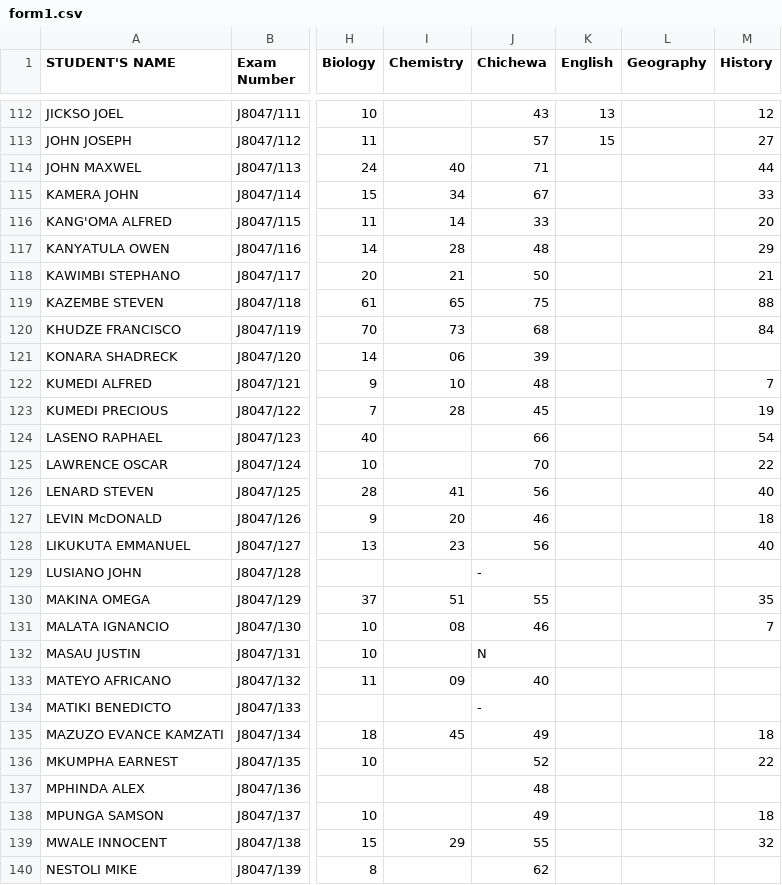
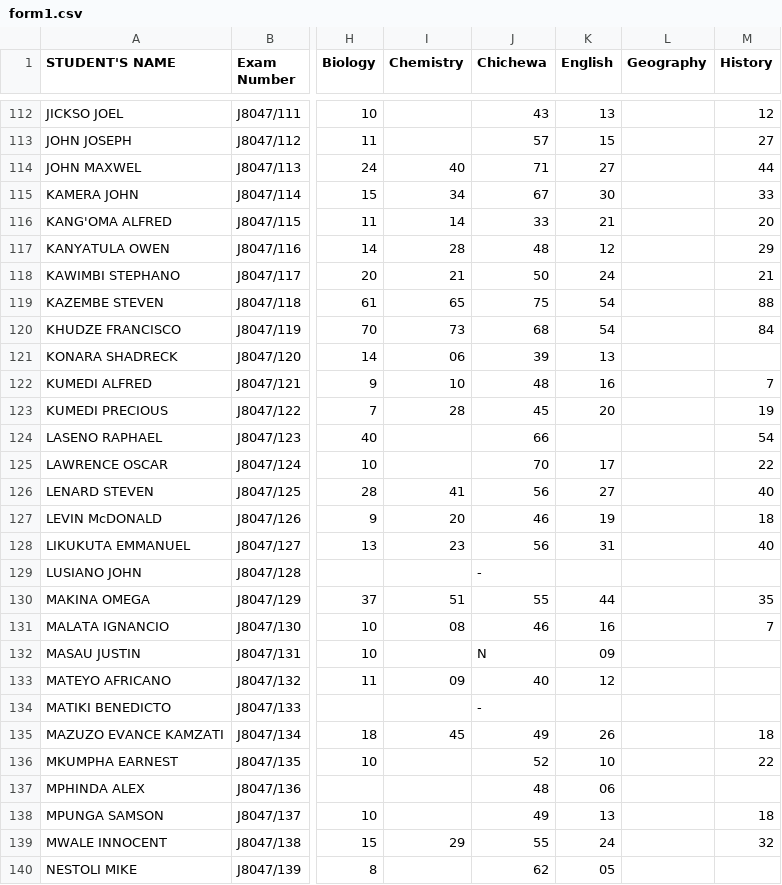
Before and after one commit to magawass/m1, a CSV file: form1.csv, drawn as a sheet; only a part is shown, gaps mark what is left out; the diff covers the shown part only; the diff names each change by its address in the sheet, - before the commit and + after, or states it on an @@ line.

Commit message:
Update: form1 - English (8/21/2026, 3:35:34 PM)

```diff
--- a/form1.csv
+++ b/form1.csv
-K114 (English): (empty)
+K114 (English): 27
-K115 (English): (empty)
+K115 (English): 30
-K116 (English): (empty)
+K116 (English): 21
-K117 (English): (empty)
+K117 (English): 12
-K118 (English): (empty)
+K118 (English): 24
-K119:K120 (English): (empty)
+K119:K120 (English): 54
-K121 (English): (empty)
+K121 (English): 13
-K122 (English): (empty)
+K122 (English): 16
-K123 (English): (empty)
+K123 (English): 20
-K125 (English): (empty)
+K125 (English): 17
-K126 (English): (empty)
+K126 (English): 27
-K127 (English): (empty)
+K127 (English): 19
-K128 (English): (empty)
+K128 (English): 31
-K130 (English): (empty)
+K130 (English): 44
-K131 (English): (empty)
+K131 (English): 16
-K132 (English): (empty)
+K132 (English): 09
-K133 (English): (empty)
+K133 (English): 12
-K135 (English): (empty)
+K135 (English): 26
-K136 (English): (empty)
+K136 (English): 10
-K137 (English): (empty)
+K137 (English): 06
-K138 (English): (empty)
+K138 (English): 13
-K139 (English): (empty)
+K139 (English): 24
-K140 (English): (empty)
+K140 (English): 05
```
Also changed, not shown: 18 edited cells elsewhere in this file.
